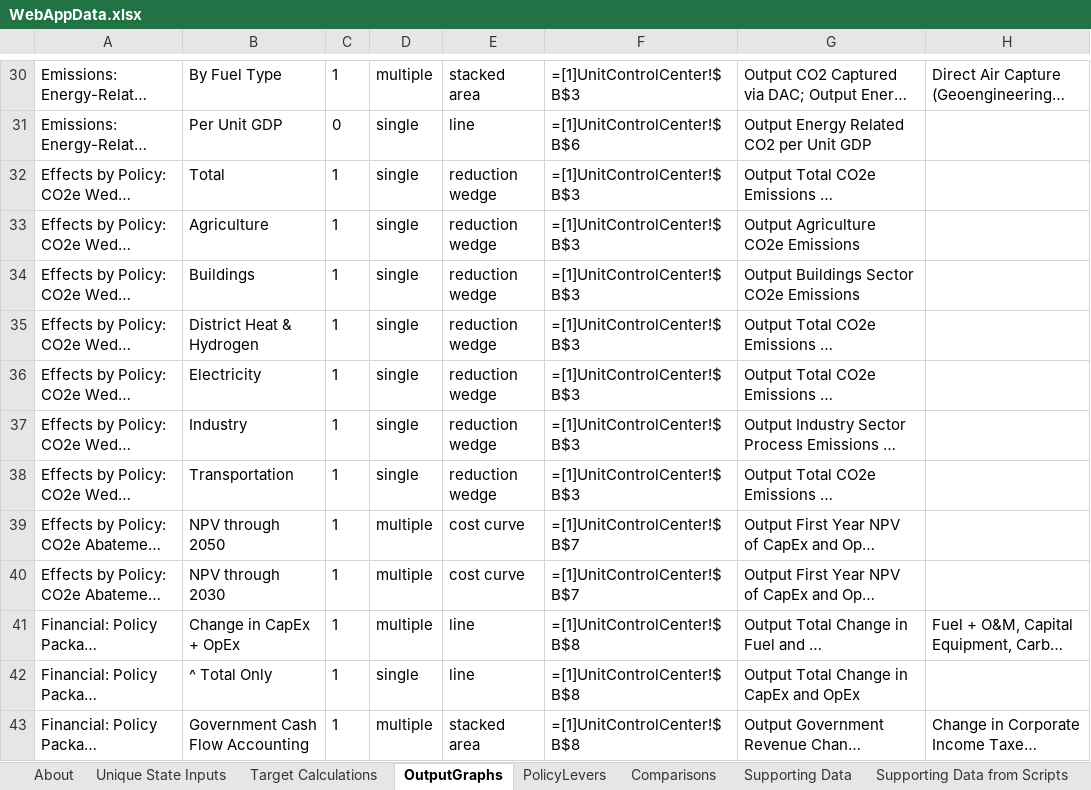
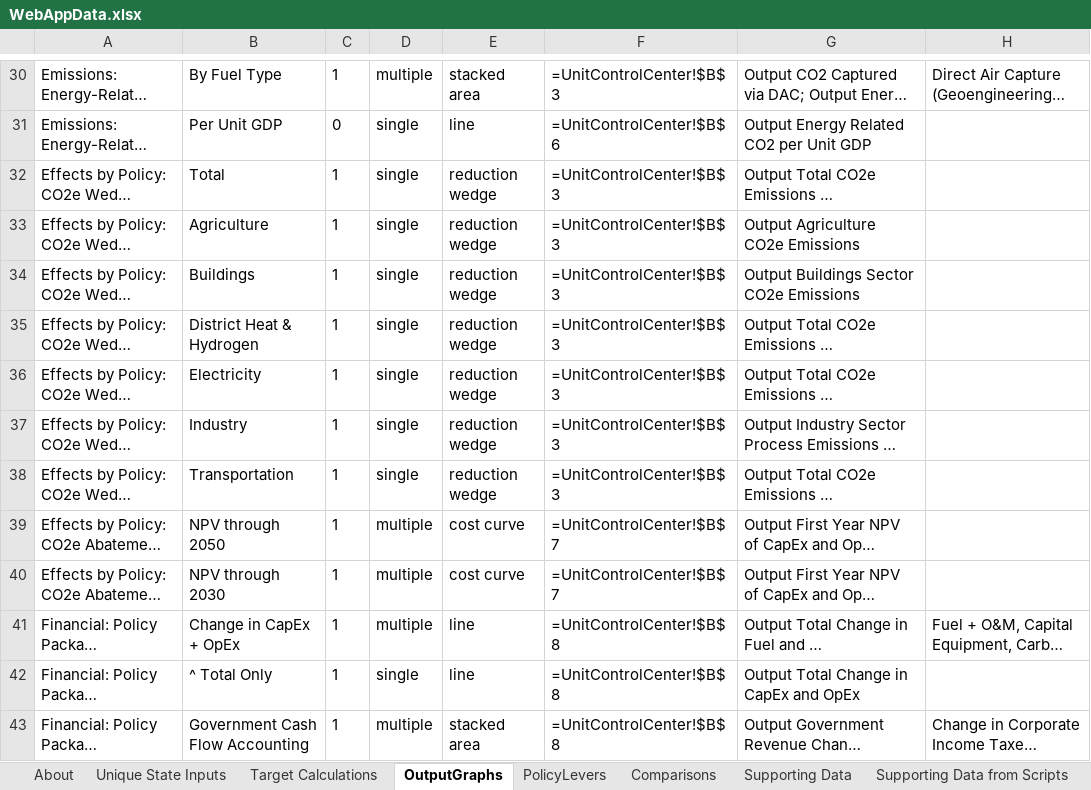
Before and after one commit to EnergyInnovation/eps-newmexico, an Excel workbook: WebAppData.xlsx, sheet OutputGraphs, drawn as a sheet; only a part is shown, gaps mark what is left out; long unchanged cells end in …; values as stored, in another font and other column widths than the file's, no borders; formulas are shown in place of their values; conditional formats not drawn; the diff covers the shown part only; the diff names each change by its address in the sheet, - before the commit and + after, or states it on an @@ line.

```diff
--- a/WebAppData.xlsx (sheet OutputGraphs)
+++ b/WebAppData.xlsx (sheet OutputGraphs)
-F30: =[1]UnitControlCenter!$B$3
+F30: =UnitControlCenter!$B$3
-F31: =[1]UnitControlCenter!$B$6
+F31: =UnitControlCenter!$B$6
-F32:F38: =[1]UnitControlCenter!$B$3
+F32:F38: =UnitControlCenter!$B$3
-F39:F40: =[1]UnitControlCenter!$B$7
+F39:F40: =UnitControlCenter!$B$7
-F41:F43: =[1]UnitControlCenter!$B$8
+F41:F43: =UnitControlCenter!$B$8
```
Also changed, not shown: 140 edited cells elsewhere in this sheet.
